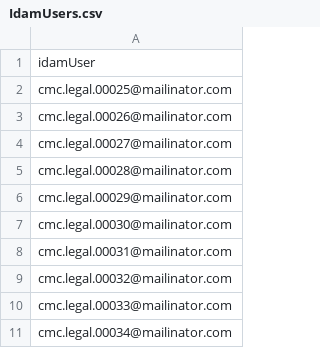
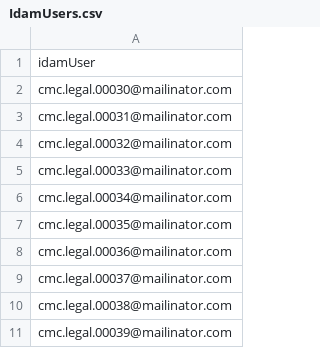
Before and after one commit to jmcadam/cmc-performance-test, a CSV file: src/gatling/resources/IdamUsers.csv, drawn as a sheet; only a part is shown; the shorter side is filled out with more unchanged rows.

Commit message:
added legal journey

```diff
--- a/src/gatling/resources/IdamUsers.csv
+++ b/src/gatling/resources/IdamUsers.csv
@@ -1,7 +1,2 @@
 idamUser
-cmc.legal.00025@mailinator.com
-cmc.legal.00026@mailinator.com
-cmc.legal.00027@mailinator.com
-cmc.legal.00028@mailinator.com
-cmc.legal.00029@mailinator.com
 cmc.legal.00030@mailinator.com
```
Also changed, not shown: 2 other files.
